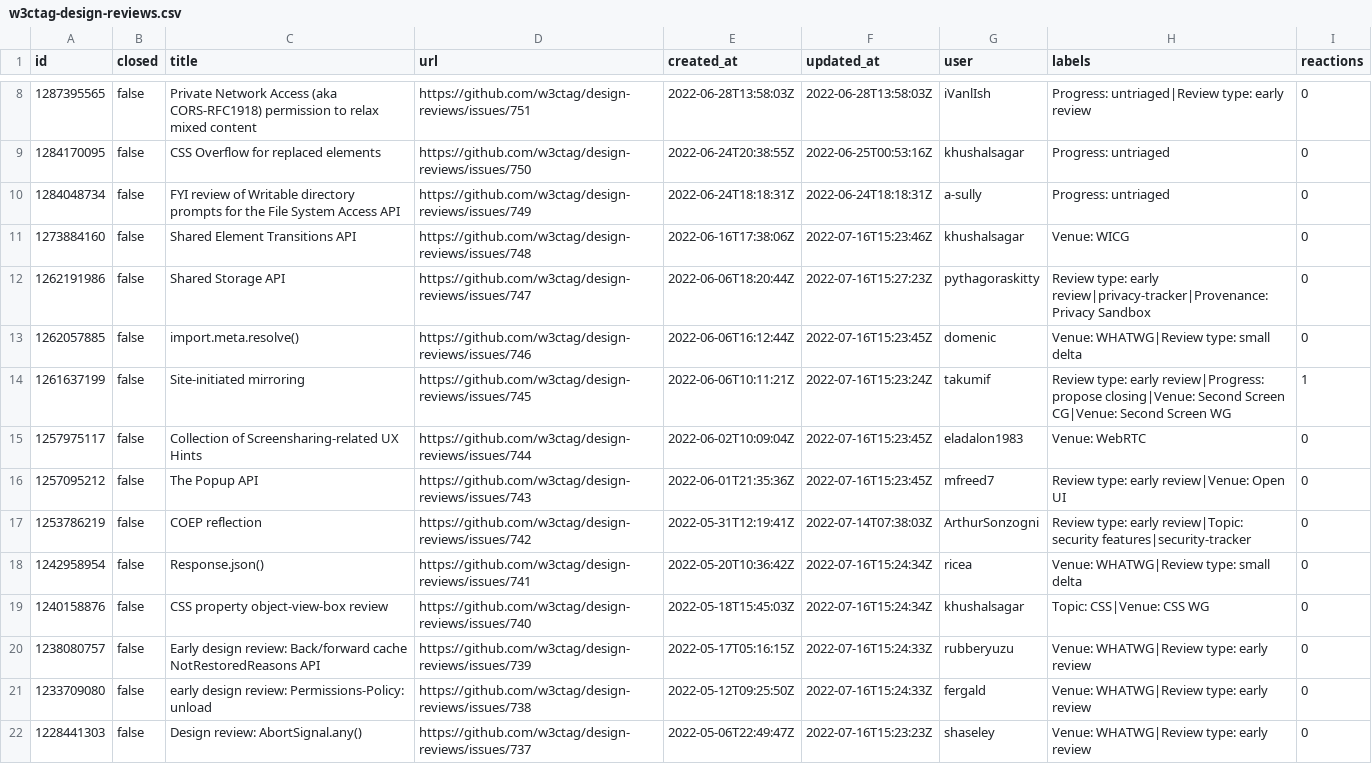
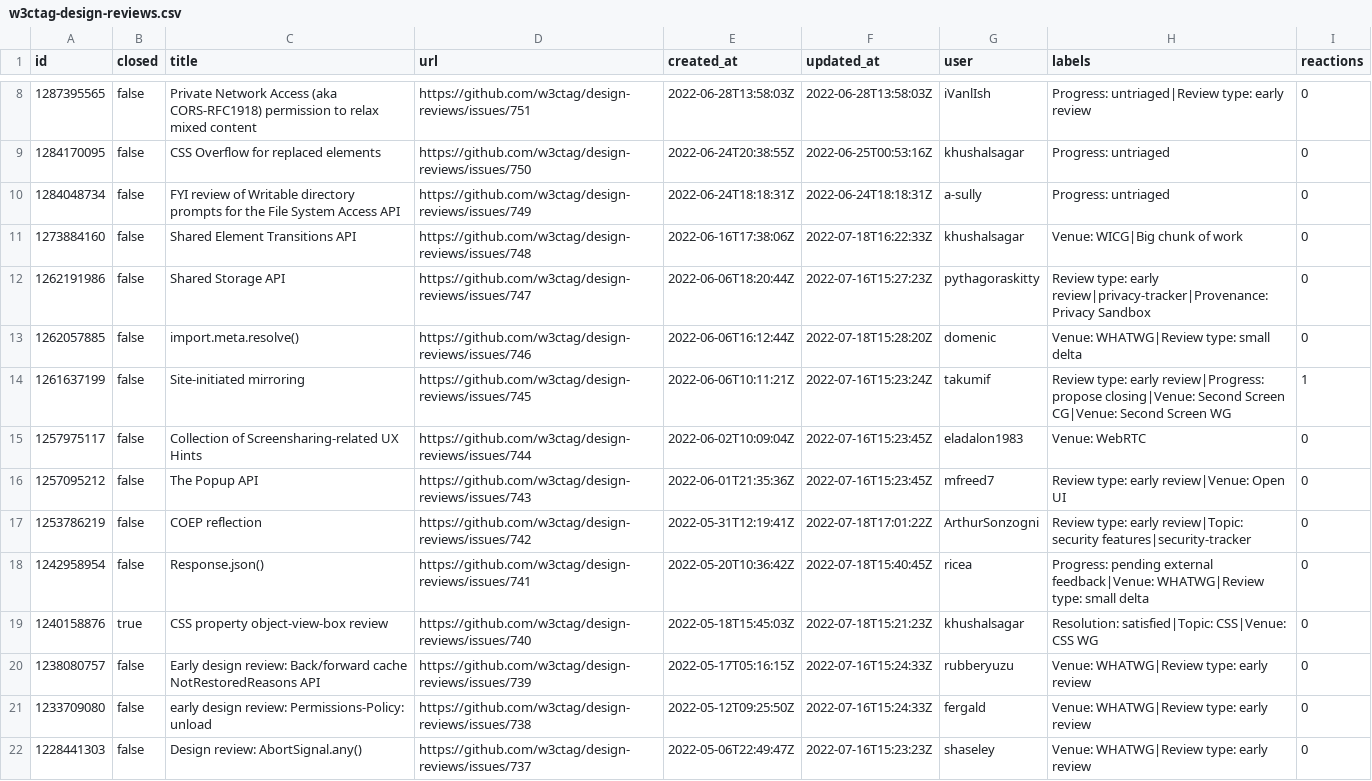
Before and after one commit to bgrins/compat-utils, a CSV file: output/w3ctag-design-reviews.csv, drawn as a sheet; only a part is shown, gaps mark what is left out; the diff covers the shown part only.

```diff
--- a/output/w3ctag-design-reviews.csv
+++ b/output/w3ctag-design-reviews.csv
@@ -10,5 +10,5 @@ id,closed,title,url,created_at,updated_at,user,labels,reactions
 1284048734,false,FYI review of Writable directory prompts for the File System Access API,https://github.com/w3ctag/design-reviews/issues/749,2022-06-24T18:18:31Z,2022-06-24T18:18:31Z,a-sully,Progress: untriaged,0
-1273884160,false,Shared Element Transitions API,https://github.com/w3ctag/design-reviews/issues/748,2022-06-16T17:38:06Z,2022-07-16T15:23:46Z,khushalsagar,Venue: WICG,0
+1273884160,false,Shared Element Transitions API,https://github.com/w3ctag/design-reviews/issues/748,2022-06-16T17:38:06Z,2022-07-18T16:22:33Z,khushalsagar,Venue: WICG|Big chunk of work,0
 1262191986,false,Shared Storage API,https://github.com/w3ctag/design-reviews/issues/747,2022-06-06T18:20:44Z,2022-07-16T15:27:23Z,pythagoraskitty,Review type: early review|privacy-tracker|Provenance: Privacy Sandbox,0
-1262057885,false,import.meta.resolve(),https://github.com/w3ctag/design-reviews/issues/746,2022-06-06T16:12:44Z,2022-07-16T15:23:45Z,domenic,Venue: WHATWG|Review type: small delta,0
+1262057885,false,import.meta.resolve(),https://github.com/w3ctag/design-reviews/issues/746,2022-06-06T16:12:44Z,2022-07-18T15:28:20Z,domenic,Venue: WHATWG|Review type: small delta,0
 1261637199,false,Site-initiated mirroring,https://github.com/w3ctag/design-reviews/issues/745,2022-06-06T10:11:21Z,2022-07-16T15:23:24Z,takumif,Review type: early review|Progress: propose closing|Venue: Second Screen CG|Venue: Second Screen WG,1
@@ -16,5 +16,5 @@ id,closed,title,url,created_at,updated_at,user,labels,reactions
 1257095212,false,The Popup API,https://github.com/w3ctag/design-reviews/issues/743,2022-06-01T21:35:36Z,2022-07-16T15:23:45Z,mfreed7,Review type: early review|Venue: Open UI,0
-1253786219,false,COEP reflection,https://github.com/w3ctag/design-reviews/issues/742,2022-05-31T12:19:41Z,2022-07-14T07:38:03Z,ArthurSonzogni,Review type: early review|Topic: security features|security-tracker,0
-1242958954,false,Response.json(),https://github.com/w3ctag/design-reviews/issues/741,2022-05-20T10:36:42Z,2022-07-16T15:24:34Z,ricea,Venue: WHATWG|Review type: small delta,0
-1240158876,false,CSS property object-view-box review,https://github.com/w3ctag/design-reviews/issues/740,2022-05-18T15:45:03Z,2022-07-16T15:24:34Z,khushalsagar,Topic: CSS|Venue: CSS WG,0
+1253786219,false,COEP reflection,https://github.com/w3ctag/design-reviews/issues/742,2022-05-31T12:19:41Z,2022-07-18T17:01:22Z,ArthurSonzogni,Review type: early review|Topic: security features|security-tracker,0
+1242958954,false,Response.json(),https://github.com/w3ctag/design-reviews/issues/741,2022-05-20T10:36:42Z,2022-07-18T15:40:45Z,ricea,Progress: pending external feedback|Venue: WHATWG|Review type: small delta,0
+1240158876,true,CSS property object-view-box review,https://github.com/w3ctag/design-reviews/issues/740,2022-05-18T15:45:03Z,2022-07-18T15:21:23Z,khushalsagar,Resolution: satisfied|Topic: CSS|Venue: CSS WG,0
 1238080757,false,Early design review: Back/forward cache NotRestoredReasons API,https://github.com/w3ctag/design-reviews/issues/739,2022-05-17T05:16:15Z,2022-07-16T15:24:33Z,rubberyuzu,Venue: WHATWG|Review type: early review,0
```
Also changed, not shown: 13 edited cells elsewhere in this file, output/WICG-webcomponents.csv, output/all-comments.csv, 2 other files.
